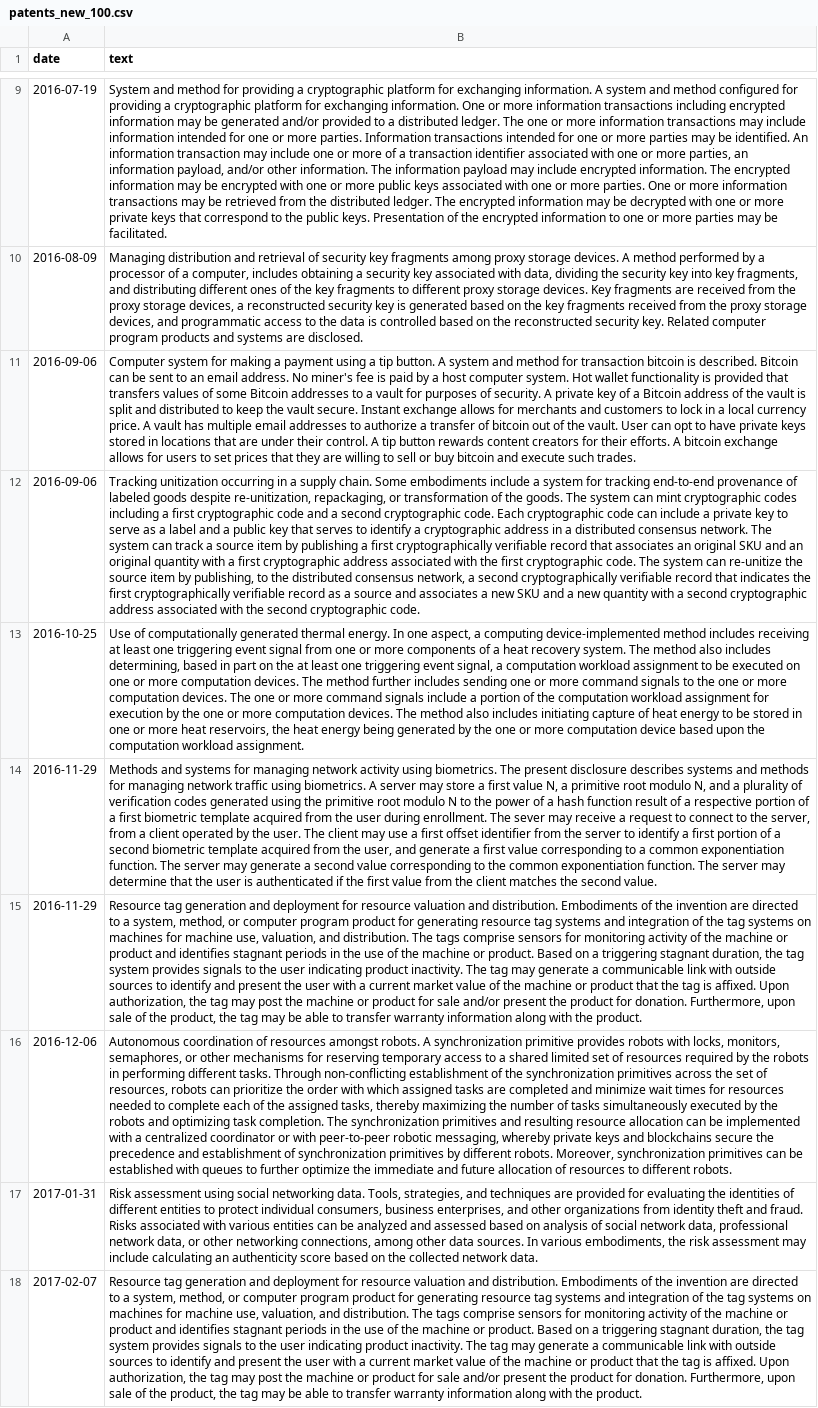
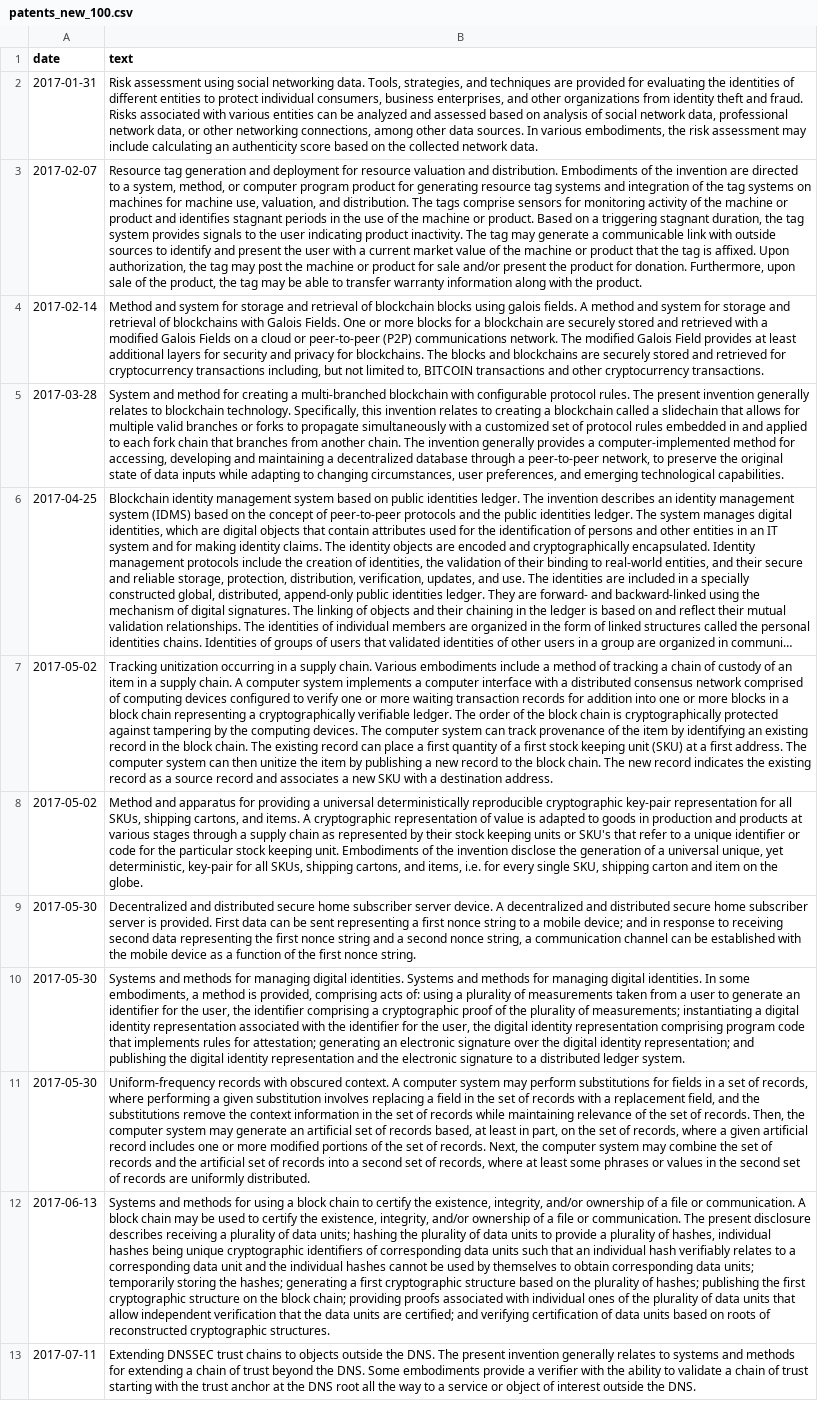
Before and after one commit to textmining-org/topic-forecasting, a CSV file: _datasets/patents_new_100.csv, drawn as a sheet; only a part is shown, gaps mark what is left out; the shorter side is filled out with more unchanged rows; long unchanged cells end in …; removed rows and columns are numbered as before the commit, all else as after; the diff covers the shown part only; the diff names each change by its address in the sheet, - before the commit and + after, or states it on an @@ line.

```diff
--- a/_datasets/patents_new_100.csv
+++ b/_datasets/patents_new_100.csv
-row 9: 2016-07-19 | System and method for providing a cryptographic platform for exchanging information. A system and method configured for providing a cryptographic platform for exchanging information. One or more information transactions including encrypted information may be generated and/or provided to a distributed ledger. The one or more information transactions may include information intended for one or more parties. Information transactions intended for one or more parties may be identified. An information transaction may include one or more of a transaction identifier associated with one or more parties, an information payload, and/or other information. The information payload may include encrypted information. The encrypted information may be encrypted with one or more public keys associated with one or more parties. One or more information transactions may be retrieved from the distributed ledger. The encrypted information may be decrypted with one or more private keys that correspond to the public keys. Presentation of the encrypted information to one or more parties may be facilitated.
-row 10: 2016-08-09 | Managing distribution and retrieval of security key fragments among proxy storage devices. A method performed by a processor of a computer, includes obtaining a security key associated with data, dividing the security key into key fragments, and distributing different ones of the key fragments to different proxy storage devices. Key fragments are received from the proxy storage devices, a reconstructed security key is generated based on the key fragments received from the proxy storage devices, and programmatic access to the data is controlled based on the reconstructed security key. Related computer program products and systems are disclosed.
-row 11: 2016-09-06 | Computer system for making a payment using a tip button. A system and method for transaction bitcoin is described. Bitcoin can be sent to an email address. No miner's fee is paid by a host computer system. Hot wallet functionality is provided that transfers values of some Bitcoin addresses to a vault for purposes of security. A private key of a Bitcoin address of the vault is split and distributed to keep the vault secure. Instant exchange allows for merchants and customers to lock in a local currency price. A vault has multiple email addresses to authorize a transfer of bitcoin out of the vault. User can opt to have private keys stored in locations that are under their control. A tip button rewards content creators for their efforts. A bitcoin exchange allows for users to set prices that they are willing to sell or buy bitcoin and execute such trades.
-row 12: 2016-09-06 | Tracking unitization occurring in a supply chain. Some embodiments include a system for tracking end-to-end provenance of labeled goods despite re-unitization, repackaging, or transformation of the goods. The system can mint cryptographic codes including a first cryptographic code and a second cryptographic code. Each cryptographic code can include a private key to serve as a label and a public key that serves to identify a cryptographic address in a distributed consensus network. The system can track a source item by publishing a first cryptographically verifiable record that associates an original SKU and an original quantity with a first cryptographic address associated with the first cryptographic code. The system can re-unitize the source item by publishing, to the distributed consensus network, a second cryptographically verifiable record that indicates the first cryptographically verifiable record as a source and associates a new SKU and a new quantity with a second cryptographic address associated with the second cryptographic code.
-row 13: 2016-10-25 | Use of computationally generated thermal energy. In one aspect, a computing device-implemented method includes receiving at least one triggering event signal from one or more components of a heat recovery system. The method also includes determining, based in part on the at least one triggering event signal, a computation workload assignment to be executed on one or more computation devices. The method further includes sending one or more command signals to the one or more computation devices. The one or more command signals include a portion of the computation workload assignment for execution by the one or more computation devices. The method also includes initiating capture of heat energy to be stored in one or more heat reservoirs, the heat energy being generated by the one or more computation device based upon the computation workload assignment.
-row 14: 2016-11-29 | Methods and systems for managing network activity using biometrics. The present disclosure describes systems and methods for managing network traffic using biometrics. A server may store a first value N, a primitive root modulo N, and a plurality of verification codes generated using the primitive root modulo N to the power of a hash function result of a respective portion of a first biometric template acquired from the user during enrollment. The sever may receive a request to connect to the server, from a client operated by the user. The client may use a first offset identifier from the server to identify a first portion of a second biometric template acquired from the user, and generate a first value corresponding to a common exponentiation function. The server may generate a second value corresponding to the common exponentiation function. The server may determine that the user is authenticated if the first value from the client matches the second value.
-row 15: 2016-11-29 | Resource tag generation and deployment for resource valuation and distribution. Embodiments of the invention are directed to a system, method, or computer program product for generating resource tag systems and integration of the tag systems on machines for machine use, valuation, and distribution. The tags comprise sensors for monitoring activity of the machine or product and identifies stagnant periods in the use of the machine or product. Based on a triggering stagnant duration, the tag system provides signals to the user indicating product inactivity. The tag may generate a communicable link with outside sources to identify and present the user with a current market value of the machine or product that the tag is affixed. Upon authorization, the tag may post the machine or product for sale and/or present the product for donation. Furthermore, upon sale of the product, the tag may be able to transfer warranty information along with the product.
-row 16: 2016-12-06 | Autonomous coordination of resources amongst robots. A synchronization primitive provides robots with locks, monitors, semaphores, or other mechanisms for reserving temporary access to a shared limited set of resources required by the robots in performing different tasks. Through non-conflicting establishment of the synchronization primitives across the set of resources, robots can prioritize the order with which assigned tasks are completed and minimize wait times for resources needed to complete each of the assigned tasks, thereby maximizing the number of tasks simultaneously executed by the robots and optimizing task completion. The synchronization primitives and resulting resource allocation can be implemented with a centralized coordinator or with peer-to-peer robotic messaging, whereby private keys and blockchains secure the precedence and establishment of synchronization primitives by different robots. Moreover, synchronization primitives can be established with queues to further optimize the immediate and future allocation of resources to different robots.
```
Also changed, not shown: 15 added rows and 7 removed rows elsewhere in this file, GCNs/preprocessed/node_indices.tsv, 17 other files.
